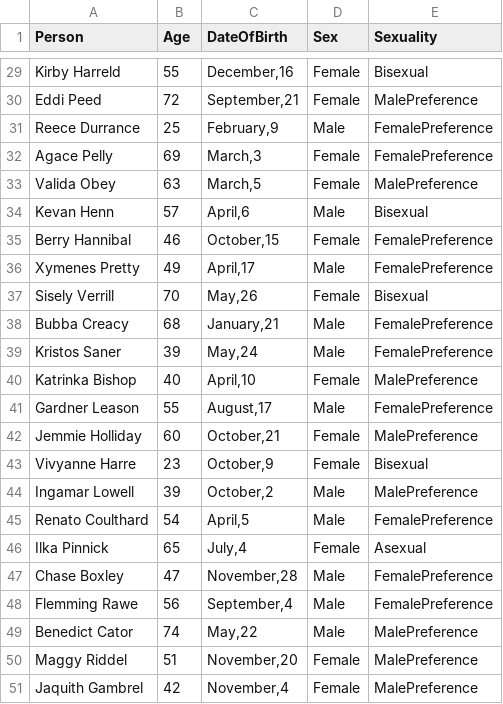
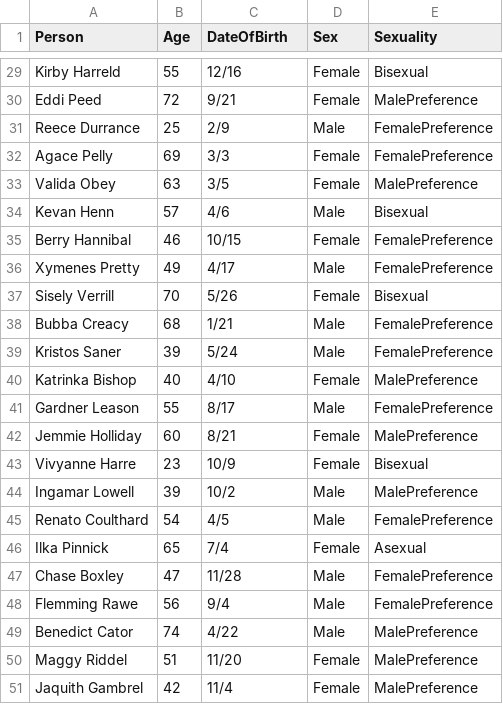
Before and after one commit to SamuelHill/Voix-de-la-Ville, a CSV file: Assets/Data/agents.csv, drawn as a sheet; only a part is shown, gaps mark what is left out; the diff covers the shown part only; the diff names each change by its address in the sheet, - before the commit and + after, or states it on an @@ line.

Commit message:
normalize date strings

```diff
--- a/Assets/Data/agents.csv
+++ b/Assets/Data/agents.csv
-C29 (DateOfBirth): December,16
+C29 (DateOfBirth): 12/16
-C30 (DateOfBirth): September,21
+C30 (DateOfBirth): 9/21
-C31 (DateOfBirth): February,9
+C31 (DateOfBirth): 2/9
-C32 (DateOfBirth): March,3
+C32 (DateOfBirth): 3/3
-C33 (DateOfBirth): March,5
+C33 (DateOfBirth): 3/5
-C34 (DateOfBirth): April,6
+C34 (DateOfBirth): 4/6
-C35 (DateOfBirth): October,15
+C35 (DateOfBirth): 10/15
-C36 (DateOfBirth): April,17
+C36 (DateOfBirth): 4/17
-C37 (DateOfBirth): May,26
+C37 (DateOfBirth): 5/26
-C38 (DateOfBirth): January,21
+C38 (DateOfBirth): 1/21
-C39 (DateOfBirth): May,24
+C39 (DateOfBirth): 5/24
-C40 (DateOfBirth): April,10
+C40 (DateOfBirth): 4/10
-C41 (DateOfBirth): August,17
+C41 (DateOfBirth): 8/17
-C42 (DateOfBirth): October,21
+C42 (DateOfBirth): 8/21
-C43 (DateOfBirth): October,9
+C43 (DateOfBirth): 10/9
-C44 (DateOfBirth): October,2
+C44 (DateOfBirth): 10/2
-C45 (DateOfBirth): April,5
+C45 (DateOfBirth): 4/5
-C46 (DateOfBirth): July,4
+C46 (DateOfBirth): 7/4
-C47 (DateOfBirth): November,28
+C47 (DateOfBirth): 11/28
-C48 (DateOfBirth): September,4
+C48 (DateOfBirth): 9/4
-C49 (DateOfBirth): May,22
+C49 (DateOfBirth): 4/22
-C50 (DateOfBirth): November,20
+C50 (DateOfBirth): 11/20
-C51 (DateOfBirth): November,4
+C51 (DateOfBirth): 11/4
```
Also changed, not shown: 27 edited cells elsewhere in this file, 2 other files.
